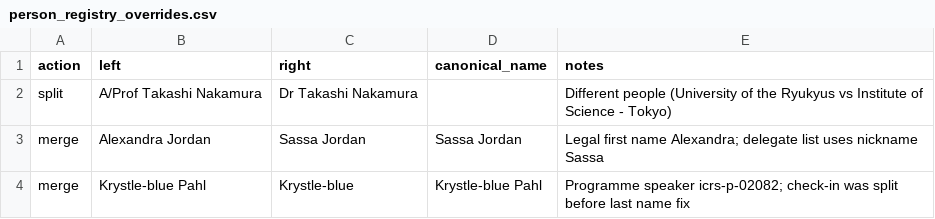
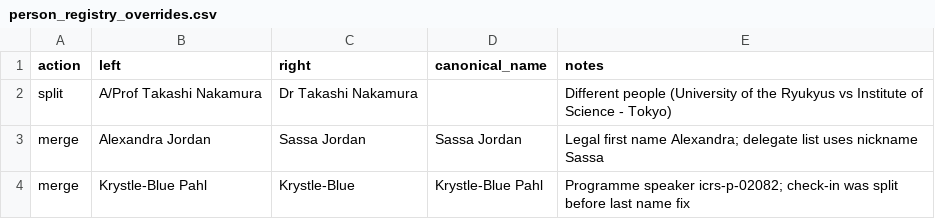
Before and after one commit to orlando-code/explore-icrs-2026, a CSV file: data/registry/person_registry_overrides.csv, drawn as a sheet.

```diff
--- a/data/registry/person_registry_overrides.csv
+++ b/data/registry/person_registry_overrides.csv
@@ -3,2 +3,2 @@ split,A/Prof Takashi Nakamura,Dr Takashi Nakamura,,Different people (University
 merge,Alexandra Jordan,Sassa Jordan,Sassa Jordan,Legal first name Alexandra; delegate list uses nickname Sassa
-merge,Krystle-blue Pahl,Krystle-blue,Krystle-blue Pahl,Programme speaker icrs-p-02082; check-in was split before last name fix
+merge,Krystle-Blue Pahl,Krystle-Blue,Krystle-Blue Pahl,Programme speaker icrs-p-02082; check-in was split before last name fix
```
Also changed, not shown: data/registry/person_name_aliases.csv, data/registry/person_registry.csv, 9 other files.
